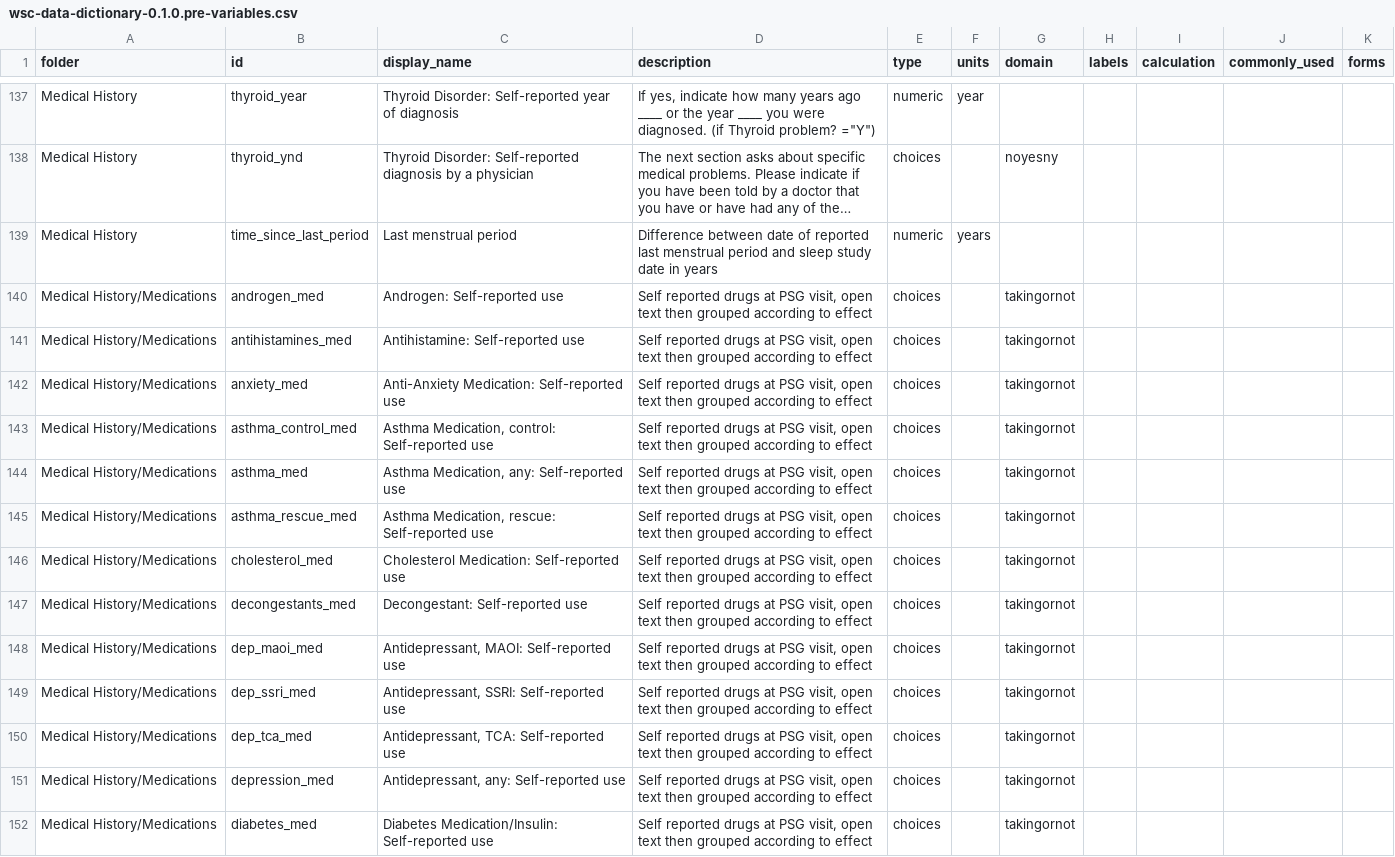
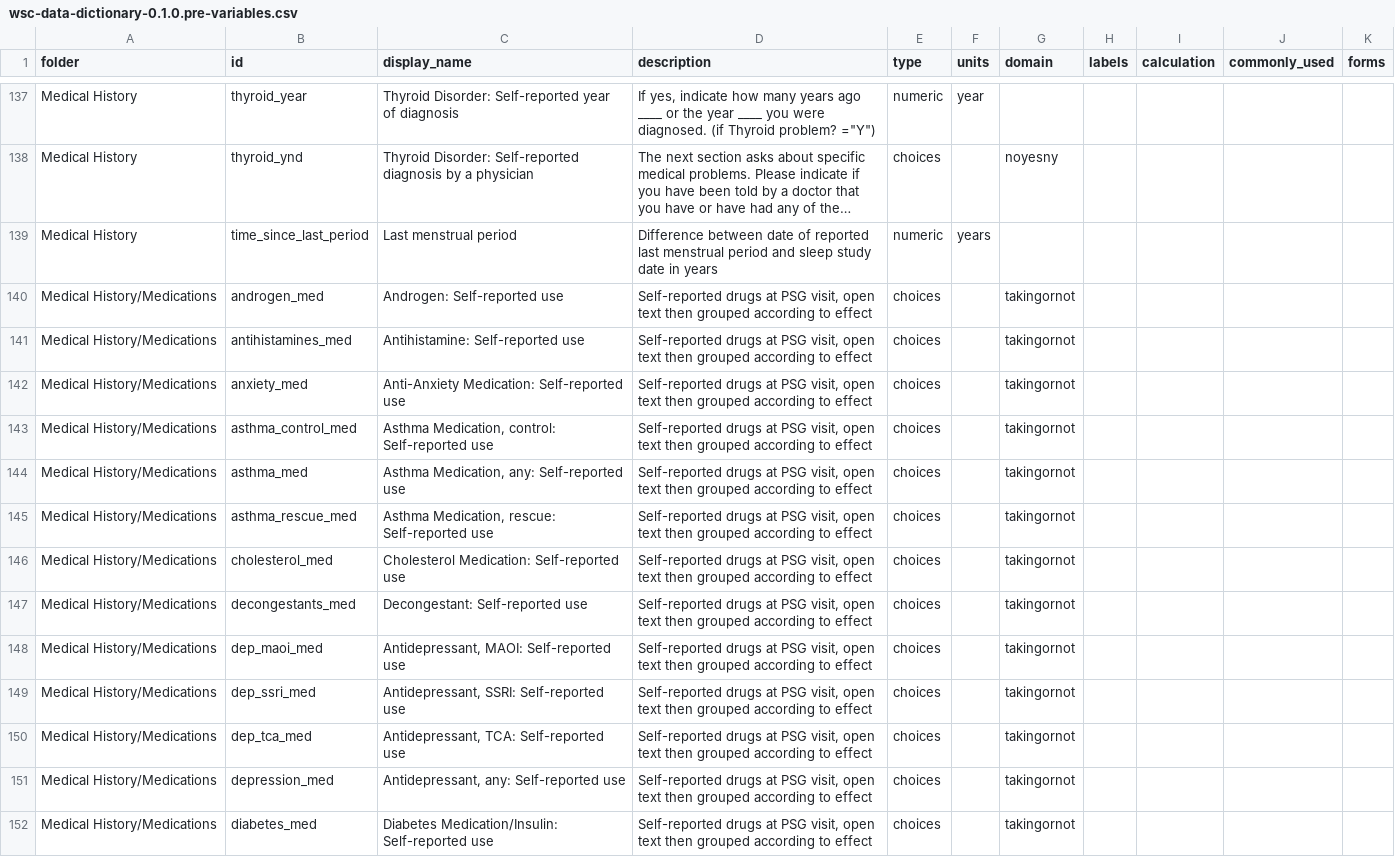
Before and after one commit to nsrr/wsc-data-dictionary, a CSV file: imports/0.1.0.pre/wsc-data-dictionary-0.1.0.pre-variables.csv, drawn as a sheet; only a part is shown, gaps mark what is left out; long unchanged cells end in …; the diff covers the shown part only; the diff names each change by its address in the sheet, - before the commit and + after, or states it on an @@ line.

```diff
--- a/imports/0.1.0.pre/wsc-data-dictionary-0.1.0.pre-variables.csv
+++ b/imports/0.1.0.pre/wsc-data-dictionary-0.1.0.pre-variables.csv
-D140:D152 (description): Self reported drugs at…
+D140:D152 (description): Self-reported drugs at…
```
Also changed, not shown: 13 edited cells elsewhere in this file, imports/wsc-data-dictionary-0.1.0.rc-variables.csv, 31 other files.
